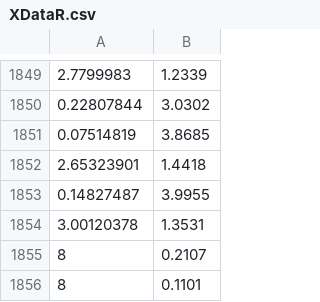
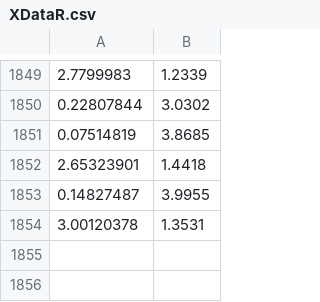
Before and after one commit to luisdifc/Svr_B22492, a CSV file: csvs/15/XDataR.csv, drawn as a sheet; only a part is shown, gaps mark what is left out.

```diff
--- a/csvs/15/XDataR.csv
+++ b/csvs/15/XDataR.csv
@@ -1854,3 +1854 @@
 3.00120378,1.3531
-8,0.2107
-8,0.1101
```
Also changed, not shown: csvs/1/XDataR.csv, csvs/14/XDataR.csv, 3 other files.
